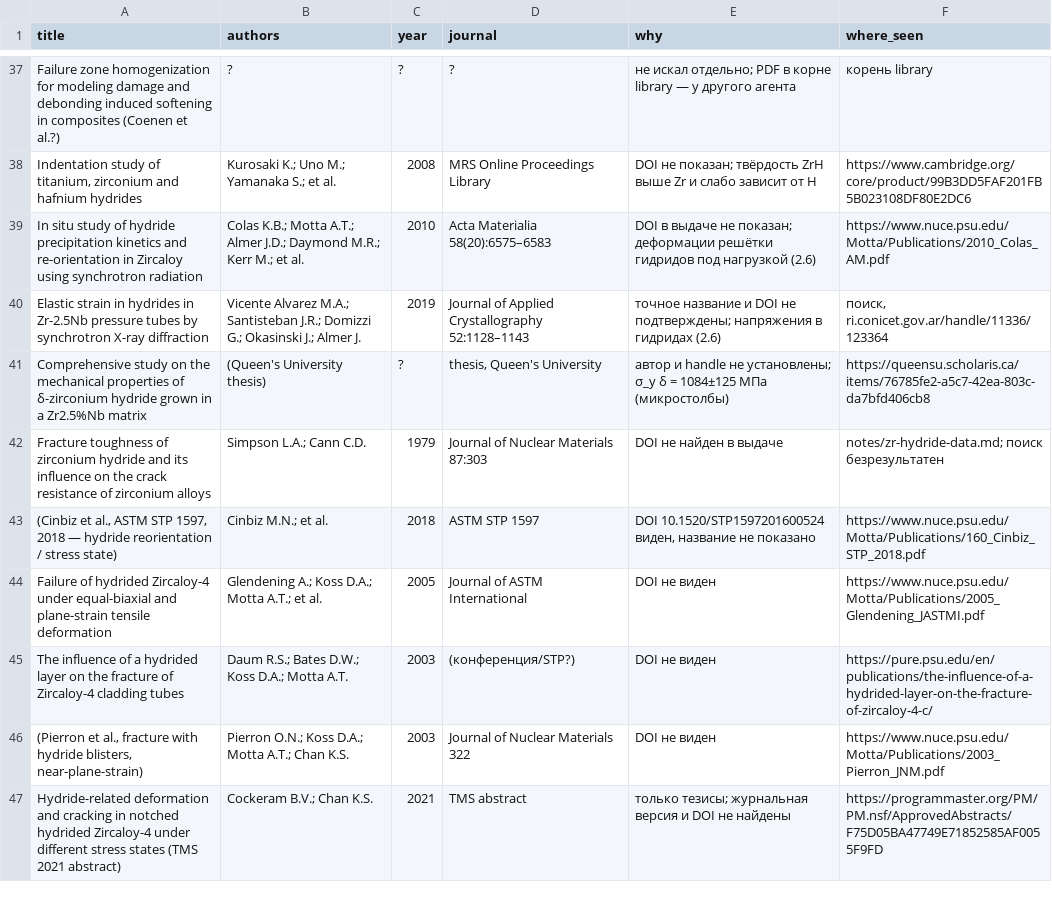
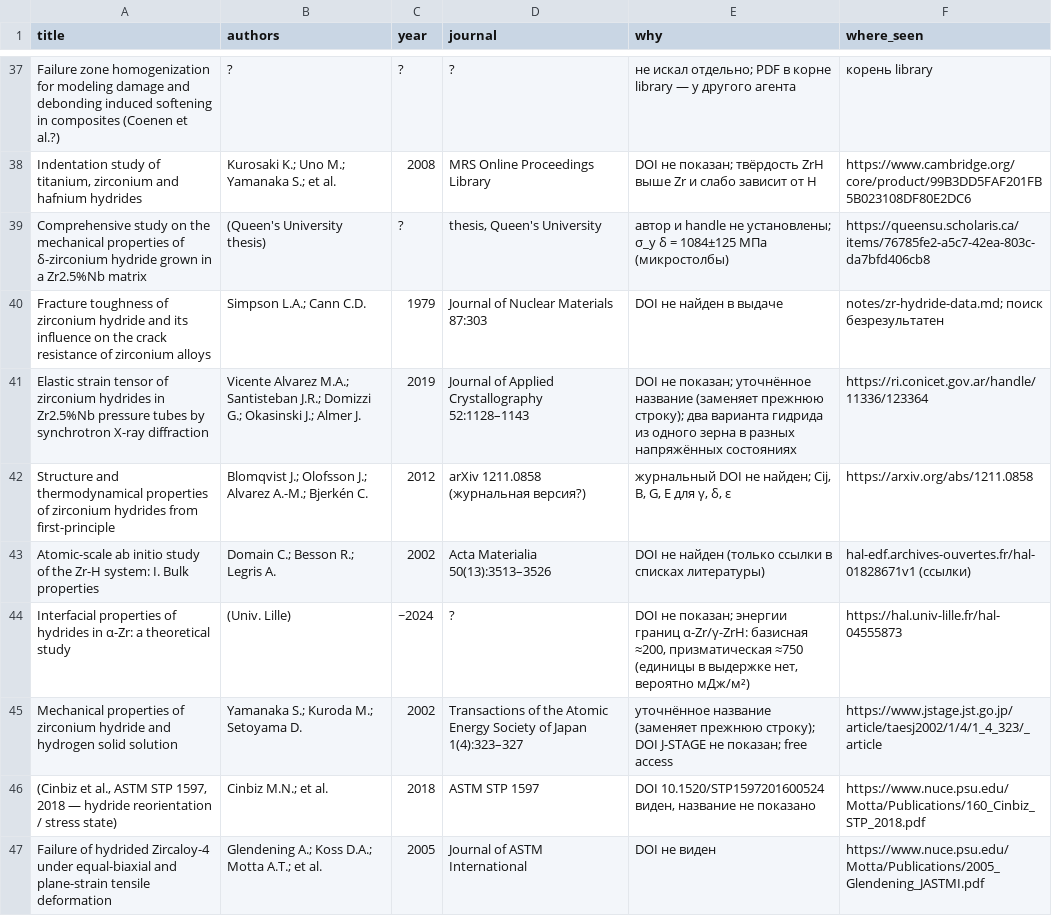
Before and after one commit to Zirconium-lover/library, a CSV file: biblio/candidates_unverified.csv, drawn as a sheet; only a part is shown, gaps mark what is left out; the shorter side is filled out with more unchanged rows; removed rows and columns are numbered as before the commit, all else as after; the diff names each change by its address in the sheet, - before the commit and + after, or states it on an @@ line.

```diff
--- a/biblio/candidates_unverified.csv
+++ b/biblio/candidates_unverified.csv
-row 39: In situ study of hydride precipitation kinetics and re-orientation in Zircaloy using synchrotron radiation | Colas K.B.; Motta A.T.; Almer J.D.; Daymond M.R.; Kerr M.; et al. | 2010 | Acta Materialia 58(20):6575–6583 | DOI в выдаче не показан; деформации решётки гидридов под нагрузкой (2.6) | https://www.nuce.psu.edu/Motta/Publications/2010_Colas_AM.pdf
-row 40: Elastic strain in hydrides in Zr-2.5Nb pressure tubes by synchrotron X-ray diffraction | Vicente Alvarez M.A.; Santisteban J.R.; Domizzi G.; Okasinski J.; Almer J. | 2019 | Journal of Applied Crystallography 52:1128–1143 | точное название и DOI не подтверждены; напряжения в гидридах (2.6) | поиск, ri.conicet.gov.ar/handle/11336/123364
+row 41: Elastic strain tensor of zirconium hydrides in Zr2.5%Nb pressure tubes by synchrotron X-ray diffraction | Vicente Alvarez M.A.; Santisteban J.R.; Domizzi G.; Okasinski J.; Almer J. | 2019 | Journal of Applied Crystallography 52:1128–1143 | DOI не показан; уточнённое название (заменяет прежнюю строку); два варианта гидрида из одного зерна в разных напряжённых состояниях | https://ri.conicet.gov.ar/handle/11336/123364
+row 42: Structure and thermodynamical properties of zirconium hydrides from first-principle | Blomqvist J.; Olofsson J.; Alvarez A.-M.; Bjerkén C. | 2012 | arXiv 1211.0858 (журнальная версия?) | журнальный DOI не найден; Cij, B, G, E для γ, δ, ε | https://arxiv.org/abs/1211.0858
+row 43: Atomic-scale ab initio study of the Zr-H system: I. Bulk properties | Domain C.; Besson R.; Legris A. | 2002 | Acta Materialia 50(13):3513–3526 | DOI не найден (только ссылки в списках литературы) | hal-edf.archives-ouvertes.fr/hal-01828671v1 (ссылки)
+row 44: Interfacial properties of hydrides in α-Zr: a theoretical study | (Univ. Lille) | ~2024 | ? | DOI не показан; энергии границ α-Zr/γ-ZrH: базисная ≈200, призматическая ≈750 (единицы в выдержке нет, вероятно мДж/м²) | https://hal.univ-lille.fr/hal-04555873
+row 45: Mechanical properties of zirconium hydride and hydrogen solid solution | Yamanaka S.; Kuroda M.; Setoyama D. | 2002 | Transactions of the Atomic Energy Society of Japan 1(4):323–327 | уточнённое название (заменяет прежнюю строку); DOI J-STAGE не показан; free access | https://www.jstage.jst.go.jp/article/taesj2002/1/4/1_4_323/_article
```
Also changed, not shown: biblio/needs_fulltext.csv, biblio/parts/D21.needs.csv, 3 other files.
